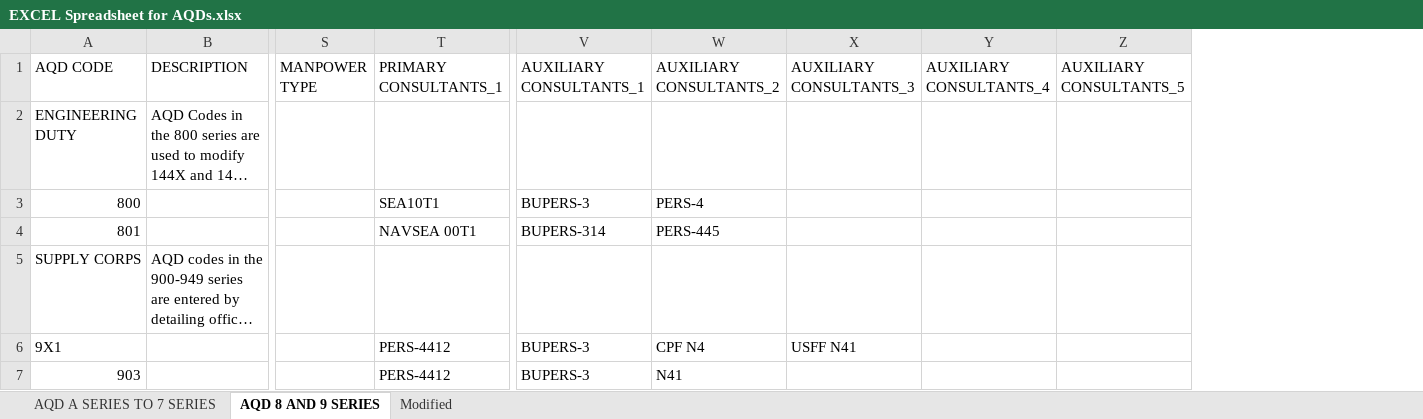
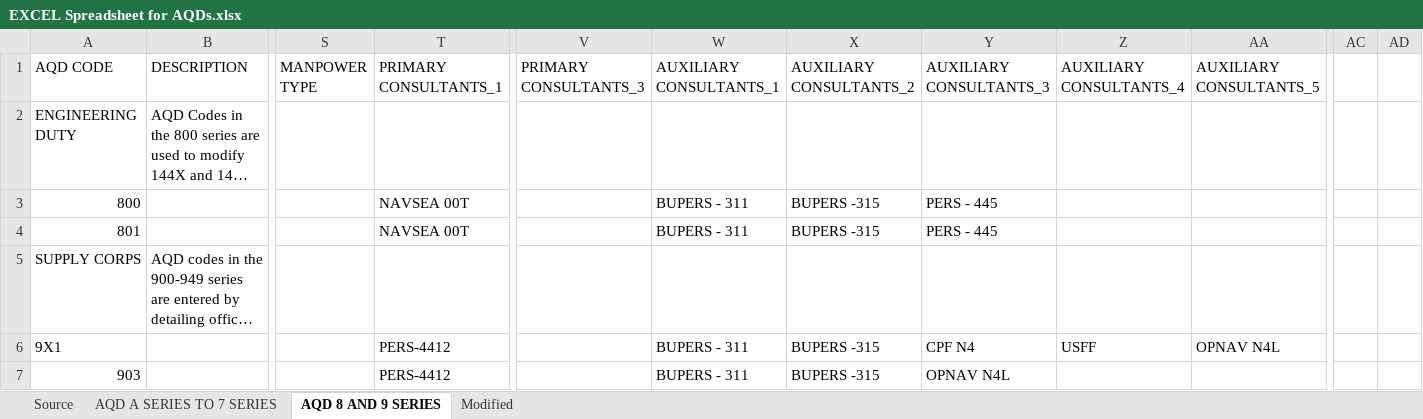
Before and after one commit to ctd-mh3/NavyDecoder-OpenSource-Android, an Excel workbook: reference/Navy Sources and Data Processing/AQD/EXCEL Spreadsheet for AQDs.xlsx, sheet AQD 8 AND 9 SERIES, drawn as a sheet; only a part is shown, gaps mark what is left out; long unchanged cells end in …; values as stored, in another font and other column widths than the file's, no cell formats; addresses are those after the commit; the diff covers the shown part only; the diff names each change by its address in the sheet, - before the commit and + after, or states it on an @@ line.

```diff
--- a/reference/Navy Sources and Data Processing/AQD/EXCEL Spreadsheet for AQDs.xlsx (sheet AQD 8 AND 9 SERIES)
+++ b/reference/Navy Sources and Data Processing/AQD/EXCEL Spreadsheet for AQDs.xlsx (sheet AQD 8 AND 9 SERIES)
+sheet tab: Source
+column V (PRIMARY CONSULTANTS_3), empty
+column AC, empty
+column AD, empty
-T3 (PRIMARY CONSULTANTS_1): SEA10T1
+T3 (PRIMARY CONSULTANTS_1): NAVSEA 00T
-W3 (AUXILIARY CONSULTANTS_1): BUPERS-3
+W3 (AUXILIARY CONSULTANTS_1): BUPERS - 311
-X3 (AUXILIARY CONSULTANTS_2): PERS-4
+X3 (AUXILIARY CONSULTANTS_2): BUPERS -315
-Y3:Y4 (AUXILIARY CONSULTANTS_3): (empty)
+Y3:Y4 (AUXILIARY CONSULTANTS_3): PERS - 445
-T4 (PRIMARY CONSULTANTS_1): NAVSEA 00T1
+T4 (PRIMARY CONSULTANTS_1): NAVSEA 00T
-W4 (AUXILIARY CONSULTANTS_1): BUPERS-314
+W4 (AUXILIARY CONSULTANTS_1): BUPERS - 311
-X4 (AUXILIARY CONSULTANTS_2): PERS-445
+X4 (AUXILIARY CONSULTANTS_2): BUPERS -315
-W6:W7 (AUXILIARY CONSULTANTS_1): BUPERS-3
+W6:W7 (AUXILIARY CONSULTANTS_1): BUPERS - 311
-X6 (AUXILIARY CONSULTANTS_2): CPF N4
+X6 (AUXILIARY CONSULTANTS_2): BUPERS -315
-Y6 (AUXILIARY CONSULTANTS_3): USFF N41
+Y6 (AUXILIARY CONSULTANTS_3): CPF N4
-Z6 (AUXILIARY CONSULTANTS_4): (empty)
+Z6 (AUXILIARY CONSULTANTS_4): USFF
-AA6 (AUXILIARY CONSULTANTS_5): (empty)
+AA6 (AUXILIARY CONSULTANTS_5): OPNAV N4L
-X7 (AUXILIARY CONSULTANTS_2): N41
+X7 (AUXILIARY CONSULTANTS_2): BUPERS -315
-Y7 (AUXILIARY CONSULTANTS_3): (empty)
+Y7 (AUXILIARY CONSULTANTS_3): OPNAV N4L
```
Also changed, not shown: 1 added row and 85 edited cells elsewhere in this sheet, sheet AQD A SERIES TO 7 SERIES, sheet Modified, cell formats, formulas that keep their value, charts or pictures, 1 other file.
